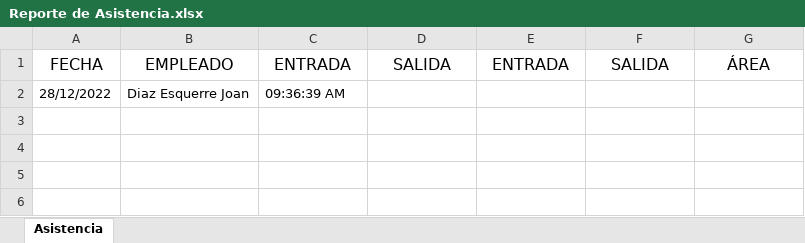
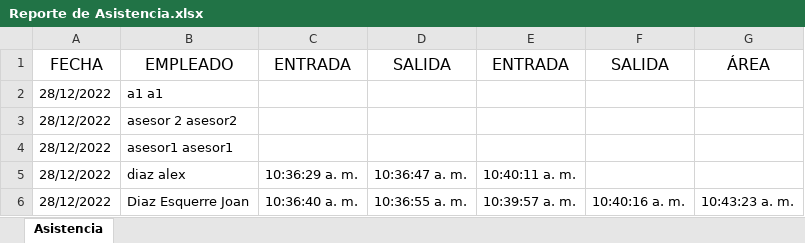
Before and after one commit to JoanDiazEsquerre/sistema_aldasa, an Excel workbook: src/main/webapp/WEB-INF/fileAttachments/Reporte de Asistencia.xlsx, sheet Asistencia, drawn as a sheet; values as stored, in another font and other column widths than the file's, no borders; addresses are those after the commit; the diff names each change by its address in the sheet, - before the commit and + after, or states it on an @@ line.

```diff
--- a/src/main/webapp/WEB-INF/fileAttachments/Reporte de Asistencia.xlsx (sheet Asistencia)
+++ b/src/main/webapp/WEB-INF/fileAttachments/Reporte de Asistencia.xlsx (sheet Asistencia)
+row 2: 28/12/2022 | a1 a1
-B3: Diaz Esquerre Joan
+B3: asesor 2 asesor2
-C3: 09:36:39 AM
+C3: (empty)
+row 4: 28/12/2022 | asesor1 asesor1
+row 5: 28/12/2022 | diaz alex | 10:36:29 a. m. | 10:36:47 a. m. | 10:40:11 a. m.
+row 6: 28/12/2022 | Diaz Esquerre Joan | 10:36:40 a. m. | 10:36:55 a. m. | 10:39:57 a. m. | 10:40:16 a. m. | 10:43:23 a. m.
```
Also changed, not shown: 9 other files.
